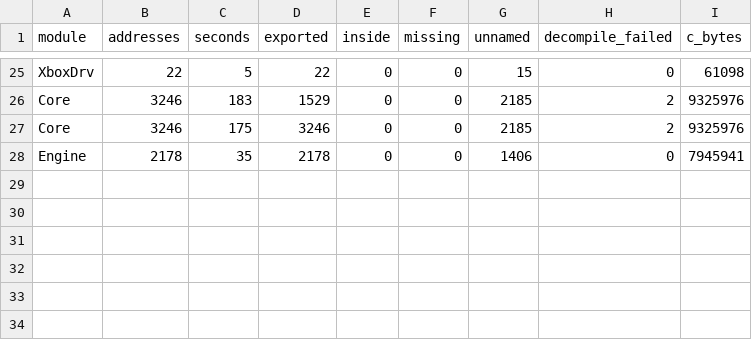
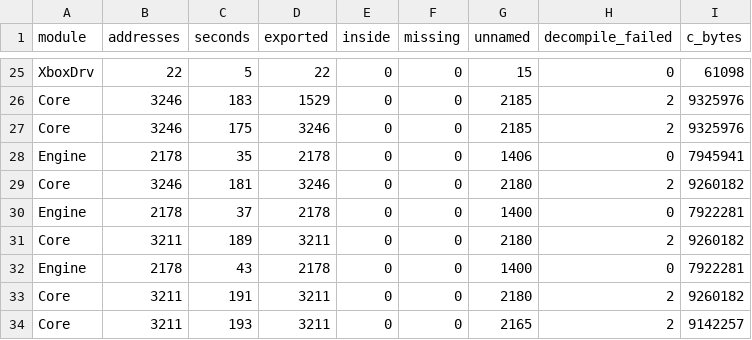
Before and after one commit to jkoehler11/stargate-alliance-decomp, a CSV file: inventory/module_export_rounds.csv, drawn as a sheet; only a part is shown, gaps mark what is left out; the diff names each change by its address in the sheet, - before the commit and + after, or states it on an @@ line.

```diff
--- a/inventory/module_export_rounds.csv
+++ b/inventory/module_export_rounds.csv
+row 29: Core | 3246 | 181 | 3246 | 0 | 0 | 2180 | 2 | 9260182
+row 30: Engine | 2178 | 37 | 2178 | 0 | 0 | 1400 | 0 | 7922281
+row 31: Core | 3211 | 189 | 3211 | 0 | 0 | 2180 | 2 | 9260182
+row 32: Engine | 2178 | 43 | 2178 | 0 | 0 | 1400 | 0 | 7922281
+row 33: Core | 3211 | 191 | 3211 | 0 | 0 | 2180 | 2 | 9260182
+row 34: Core | 3211 | 193 | 3211 | 0 | 0 | 2165 | 2 | 9142257
```
Also changed, not shown: inventory/artifact_hashes.csv, inventory/module_export_census.csv, 7 other files.
